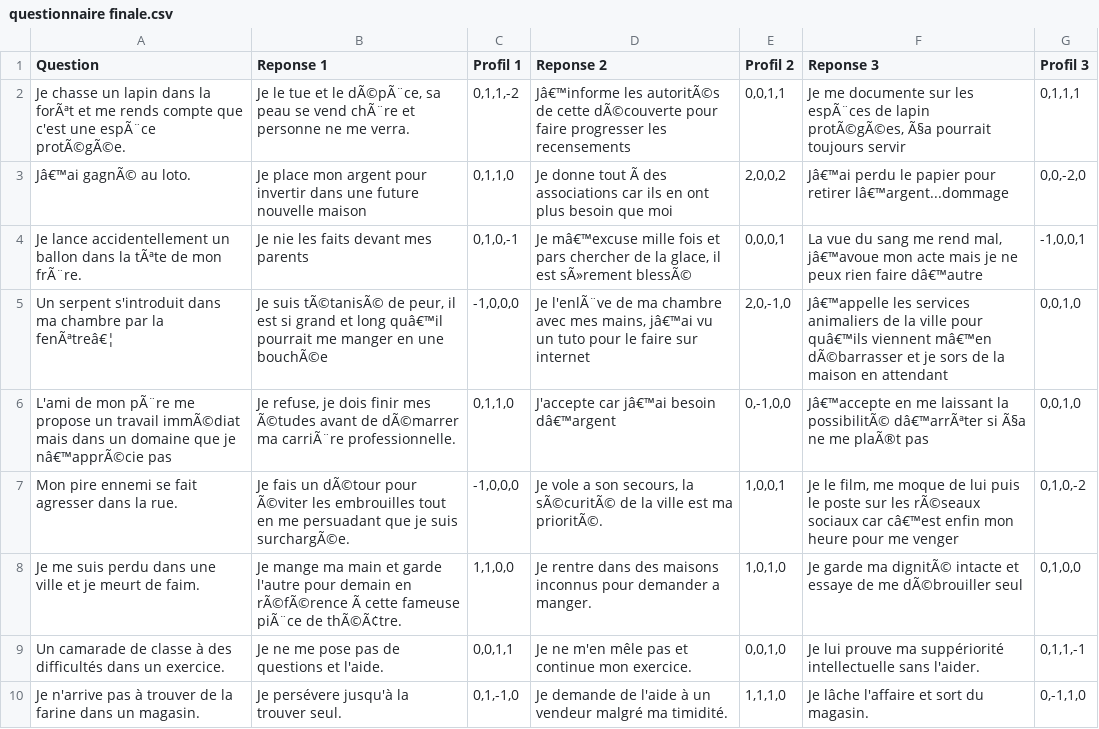
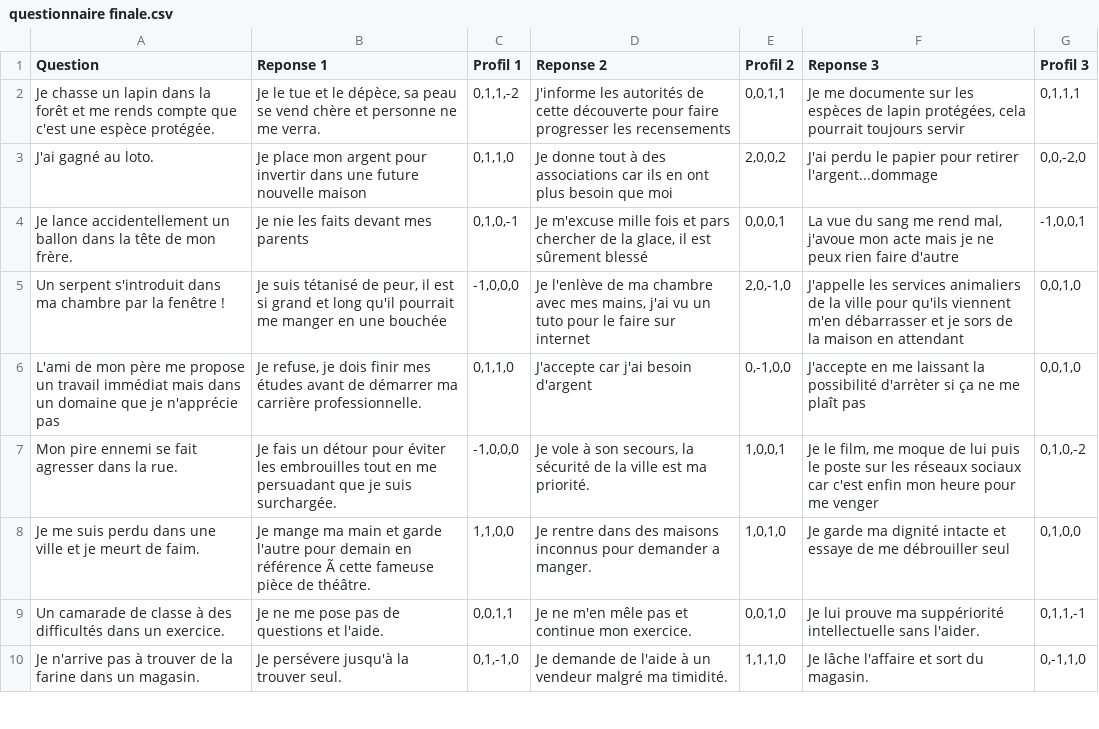
Before and after one commit to baptisteq5/Choixpeau-magique, a CSV file: questionnaire finale.csv, drawn as a sheet; only a part is shown.

Commit message:
Normalement c'est la dernière version

```diff
--- a/questionnaire finale.csv
+++ b/questionnaire finale.csv
@@ -1,9 +1,9 @@
 Question;Reponse 1;Profil 1;Reponse 2;Profil 2;Reponse 3;Profil 3
-Je chasse un lapin dans la forÃªt et me rends compte que c'est une espÃ¨ce protÃ©gÃ©e.;Je le tue et le dÃ©pÃ¨ce, sa peau se vend chÃ¨re et personne ne me verra.;0,1,1,-2;Jâ€™informe les autoritÃ©s de cette dÃ©couverte pour faire progresser les recensements;0,0,1,1;Je me documente sur les espÃ¨ces de lapin protÃ©gÃ©es, Ã§a pourrait toujours servir;0,1,1,1
-Jâ€™ai gagnÃ© au loto.;Je place mon argent pour invertir dans une future nouvelle maison;0,1,1,0;Je donne tout Ã  des associations car ils en ont plus besoin que moi;2,0,0,2;Jâ€™ai perdu le papier pour retirer lâ€™argent...dommage;0,0,-2,0
-Je lance accidentellement un ballon dans la tÃªte de mon frÃ¨re.;Je nie les faits devant mes parents;0,1,0,-1;Je mâ€™excuse mille fois et pars chercher de la glace, il est sÃ»rement blessÃ©;0,0,0,1;La vue du sang me rend mal, jâ€™avoue mon acte mais je ne peux rien faire dâ€™autre;-1,0,0,1
-Un serpent s'introduit dans ma chambre par la fenÃªtreâ€¦;Je suis tÃ©tanisÃ© de peur, il est si grand et long quâ€™il pourrait me manger en une bouchÃ©e;-1,0,0,0;Je l'enlÃ¨ve de ma chambre avec mes mains, jâ€™ai vu un tuto pour le faire sur internet;2,0,-1,0;Jâ€™appelle les services animaliers de la ville pour quâ€™ils viennent mâ€™en dÃ©barrasser et je sors de la maison en attendant;0,0,1,0
-L'ami de mon pÃ¨re me propose un travail immÃ©diat mais dans un domaine que je nâ€™apprÃ©cie pas;Je refuse, je dois finir mes Ã©tudes avant de dÃ©marrer ma carriÃ¨re professionnelle.;0,1,1,0;J'accepte car jâ€™ai besoin dâ€™argent ;0,-1,0,0;Jâ€™accepte en me laissant la possibilitÃ© dâ€™arrÃªter si Ã§a ne me plaÃ®t pas;0,0,1,0
-Mon pire ennemi se fait agresser dans la rue.;Je fais un dÃ©tour pour Ã©viter les embrouilles tout en me persuadant que je suis surchargÃ©e.;-1,0,0,0;Je vole a son secours, la sÃ©curitÃ© de la ville est ma prioritÃ©.;1,0,0,1;Je le film, me moque de lui puis le poste sur les rÃ©seaux sociaux car câ€™est enfin mon heure pour me venger;0,1,0,-2
-Je me suis perdu dans une ville et je meurt de faim.;Je mange ma main et garde l'autre pour demain en rÃ©fÃ©rence Ã  cette fameuse piÃ¨ce de thÃ©Ã¢tre.;1,1,0,0;Je rentre dans des maisons inconnus pour demander a manger.;1,0,1,0;Je garde ma dignitÃ© intacte et essaye de me dÃ©brouiller seul;0,1,0,0
+Je chasse un lapin dans la forêt et me rends compte que c'est une espèce protégée.;Je le tue et le dépèce, sa peau se vend chère et personne ne me verra.;0,1,1,-2;J'informe les autorités de cette découverte pour faire progresser les recensements;0,0,1,1;Je me documente sur les espèces de lapin protégées, cela pourrait toujours servir;0,1,1,1
+J'ai gagné au loto.;Je place mon argent pour invertir dans une future nouvelle maison;0,1,1,0;Je donne tout à des associations car ils en ont plus besoin que moi;2,0,0,2;J'ai perdu le papier pour retirer l'argent...dommage;0,0,-2,0
+Je lance accidentellement un ballon dans la tête de mon frère.;Je nie les faits devant mes parents;0,1,0,-1;Je m'excuse mille fois et pars chercher de la glace, il est sûrement blessé;0,0,0,1;La vue du sang me rend mal, j'avoue mon acte mais je ne peux rien faire d'autre;-1,0,0,1
+Un serpent s'introduit dans ma chambre par la fenêtre !;Je suis tétanisé de peur, il est si grand et long qu'il pourrait me manger en une bouchée;-1,0,0,0;Je l'enlève de ma chambre avec mes mains, j'ai vu un tuto pour le faire sur internet;2,0,-1,0;J'appelle les services animaliers de la ville pour qu'ils viennent m'en débarrasser et je sors de la maison en attendant;0,0,1,0
+L'ami de mon père me propose un travail immédiat mais dans un domaine que je n'apprécie pas;Je refuse, je dois finir mes études avant de démarrer ma carrière professionnelle.;0,1,1,0;J'accepte car j'ai besoin d'argent ;0,-1,0,0;J'accepte en me laissant la possibilité d'arrèter si ça ne me plaît pas;0,0,1,0
+Mon pire ennemi se fait agresser dans la rue.;Je fais un détour pour éviter les embrouilles tout en me persuadant que je suis surchargée.;-1,0,0,0;Je vole à son secours, la sécurité de la ville est ma priorité.;1,0,0,1;Je le film, me moque de lui puis le poste sur les réseaux sociaux car c'est enfin mon heure pour me venger;0,1,0,-2
+Je me suis perdu dans une ville et je meurt de faim.;Je mange ma main et garde l'autre pour demain en référence Ã  cette fameuse pièce de théâtre.;1,1,0,0;Je rentre dans des maisons inconnus pour demander a manger.;1,0,1,0;Je garde ma dignité intacte et essaye de me débrouiller seul;0,1,0,0
 Un camarade de classe à des difficultés dans un exercice.;Je ne me pose pas de questions et l'aide.;0,0,1,1;Je ne m'en mêle pas et continue mon exercice.;0,0,1,0;Je lui prouve ma suppériorité intellectuelle sans l'aider.;0,1,1,-1
```
